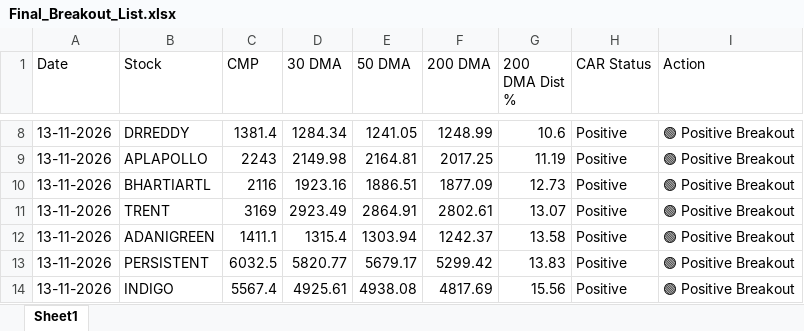
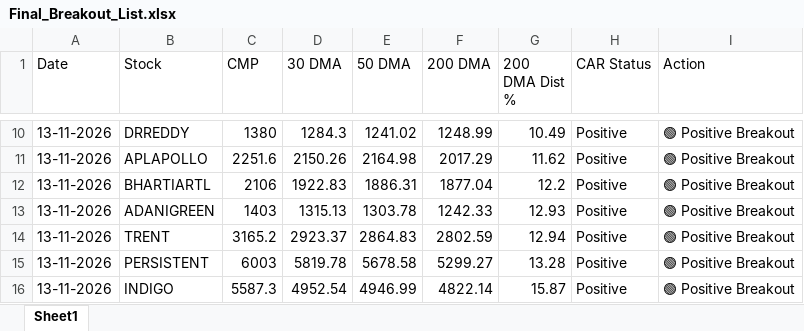
Before and after one commit to chiragkuk24/Final-Stocks, an Excel workbook: Final_Breakout_List.xlsx, sheet Sheet1, drawn as a sheet; only a part is shown, gaps mark what is left out; values as stored, in another font and other column widths than the file's, no borders; removed rows and columns are numbered as before the commit, all else as after; the diff covers the shown part only; the diff names each change by its address in the sheet, - before the commit and + after, or states it on an @@ line.

```diff
--- a/Final_Breakout_List.xlsx (sheet Sheet1)
+++ b/Final_Breakout_List.xlsx (sheet Sheet1)
-C10 (CMP): 1381.4
+C10 (CMP): 1380
-D10 (30 DMA): 1284.34
+D10 (30 DMA): 1284.3
-E10 (50 DMA): 1241.05
+E10 (50 DMA): 1241.02
-G10 (200 DMA Dist %): 10.6
+G10 (200 DMA Dist %): 10.49
-C11 (CMP): 2243
+C11 (CMP): 2251.6
-D11 (30 DMA): 2149.98
+D11 (30 DMA): 2150.26
-E11 (50 DMA): 2164.81
+E11 (50 DMA): 2164.98
-F11 (200 DMA): 2017.25
+F11 (200 DMA): 2017.29
-G11 (200 DMA Dist %): 11.19
+G11 (200 DMA Dist %): 11.62
-C12 (CMP): 2116
+C12 (CMP): 2106
-D12 (30 DMA): 1923.16
+D12 (30 DMA): 1922.83
-E12 (50 DMA): 1886.51
+E12 (50 DMA): 1886.31
-F12 (200 DMA): 1877.09
+F12 (200 DMA): 1877.04
-G12 (200 DMA Dist %): 12.73
+G12 (200 DMA Dist %): 12.2
-row 11: 13-11-2026 | TRENT | 3169 | 2923.49 | 2864.91 | 2802.61 | 13.07 | Positive | 🟢 Positive Breakout
-C13 (CMP): 1411.1
+C13 (CMP): 1403
-D13 (30 DMA): 1315.4
+D13 (30 DMA): 1315.13
-E13 (50 DMA): 1303.94
+E13 (50 DMA): 1303.78
-F13 (200 DMA): 1242.37
+F13 (200 DMA): 1242.33
-G13 (200 DMA Dist %): 13.58
+G13 (200 DMA Dist %): 12.93
+row 14: 13-11-2026 | TRENT | 3165.2 | 2923.37 | 2864.83 | 2802.59 | 12.94 | Positive | 🟢 Positive Breakout
-C15 (CMP): 6032.5
+C15 (CMP): 6003
-D15 (30 DMA): 5820.77
+D15 (30 DMA): 5819.78
-E15 (50 DMA): 5679.17
+E15 (50 DMA): 5678.58
-F15 (200 DMA): 5299.42
+F15 (200 DMA): 5299.27
-G15 (200 DMA Dist %): 13.83
+G15 (200 DMA Dist %): 13.28
-C16 (CMP): 5567.4
+C16 (CMP): 5587.3
-D16 (30 DMA): 4925.61
+D16 (30 DMA): 4952.54
-E16 (50 DMA): 4938.08
+E16 (50 DMA): 4946.99
-F16 (200 DMA): 4817.69
+F16 (200 DMA): 4822.14
-G16 (200 DMA Dist %): 15.56
+G16 (200 DMA Dist %): 15.87
```
Also changed, not shown: 2 added rows and 32 edited cells elsewhere in this sheet, Breakout_ML_Quant_Predictions.xlsx, 2 other files.
